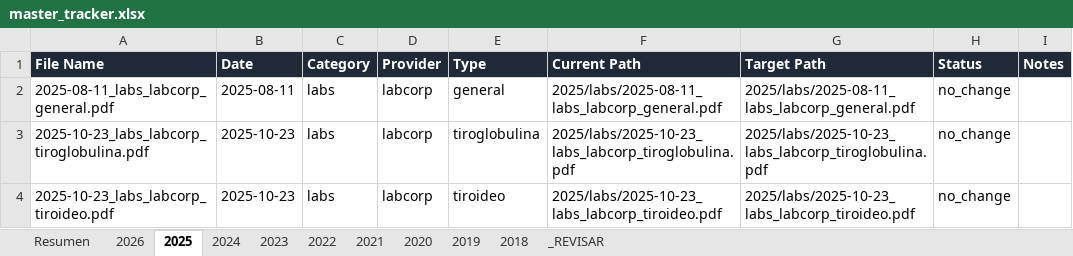
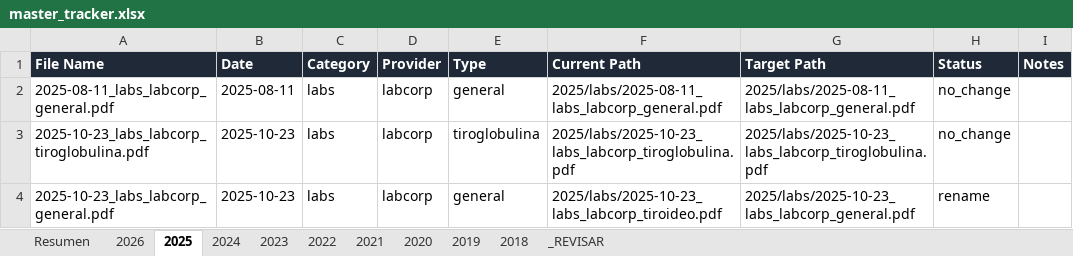
Before and after one commit to fernandomartinez-de/vital-signal-reports, an Excel workbook: tracker/master_tracker.xlsx, sheet 2025, drawn as a sheet; only a part is shown; values as stored, in another font and other column widths than the file's, no borders; the diff names each change by its address in the sheet, - before the commit and + after, or states it on an @@ line.

```diff
--- a/tracker/master_tracker.xlsx (sheet 2025)
+++ b/tracker/master_tracker.xlsx (sheet 2025)
-A4 (File Name): 2025-10-23_labs_labcorp_tiroideo.pdf
+A4 (File Name): 2025-10-23_labs_labcorp_general.pdf
-E4 (Type): tiroideo
+E4 (Type): general
-G4 (Target Path): 2025/labs/2025-10-23_labs_labcorp_tiroideo.pdf
+G4 (Target Path): 2025/labs/2025-10-23_labs_labcorp_general.pdf
-H4 (Status): no_change
+H4 (Status): rename
```
Also changed, not shown: sheet 2023, sheet 2019, sheet 2018, sheet 2026, sheet 2022, sheet 2020, 2 more sheets.
